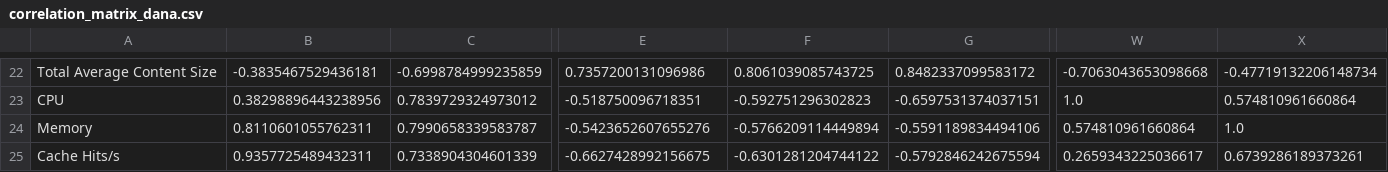
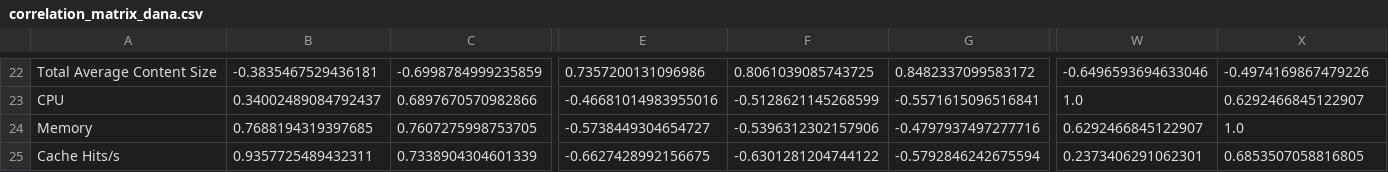
Before and after one commit to baratarthur/test-loader-and-results, a CSV file: experiment2/results_csv/correlation_matrix_dana.csv, drawn as a sheet; only a part is shown, gaps mark what is left out; the diff covers the shown part only; the diff names each change by its address in the sheet, - before the commit and + after, or states it on an @@ line.

```diff
--- a/experiment2/results_csv/correlation_matrix_dana.csv
+++ b/experiment2/results_csv/correlation_matrix_dana.csv
-W22: -0.7063043653098668
+W22: -0.6496593694633046
-X22: -0.47719132206148734
+X22: -0.4974169867479226
-B23: 0.38298896443238956
+B23: 0.34002489084792437
-C23: 0.7839729324973012
+C23: 0.6897670570982866
-E23: -0.518750096718351
+E23: -0.46681014983955016
-F23: -0.592751296302823
+F23: -0.5128621145268599
-G23: -0.6597531374037151
+G23: -0.5571615096516841
-X23: 0.574810961660864
+X23: 0.6292466845122907
-B24: 0.8110601055762311
+B24: 0.7688194319397685
-C24: 0.7990658339583787
+C24: 0.7607275998753705
-E24: -0.5423652607655276
+E24: -0.5738449304654727
-F24: -0.5766209114449894
+F24: -0.5396312302157906
-G24: -0.5591189834494106
+G24: -0.4797937497277716
-W24: 0.574810961660864
+W24: 0.6292466845122907
-W25: 0.2659343225036617
+W25: 0.2373406291062301
-X25: 0.6739286189373261
+X25: 0.6853507058816805
```
Also changed, not shown: 74 edited cells elsewhere in this file, experiment2/results_csv/correlated_dana_metrics.csv, experiment2/results_csv/dana_metrics.csv, 2 other files.
